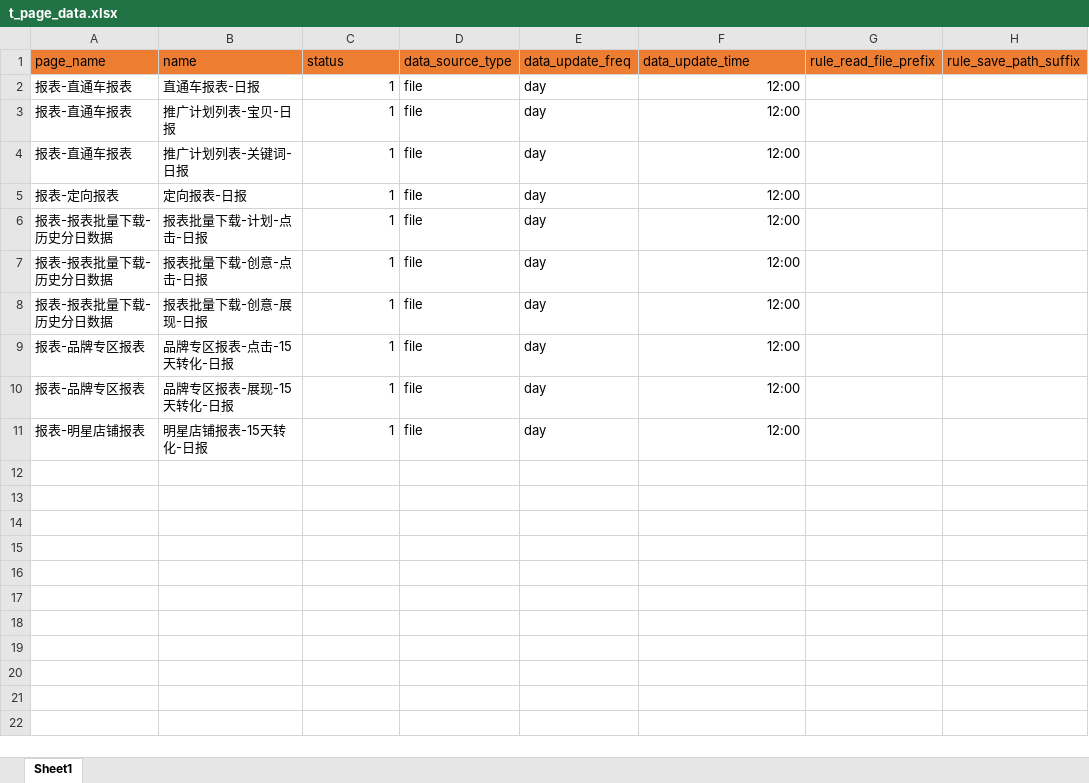
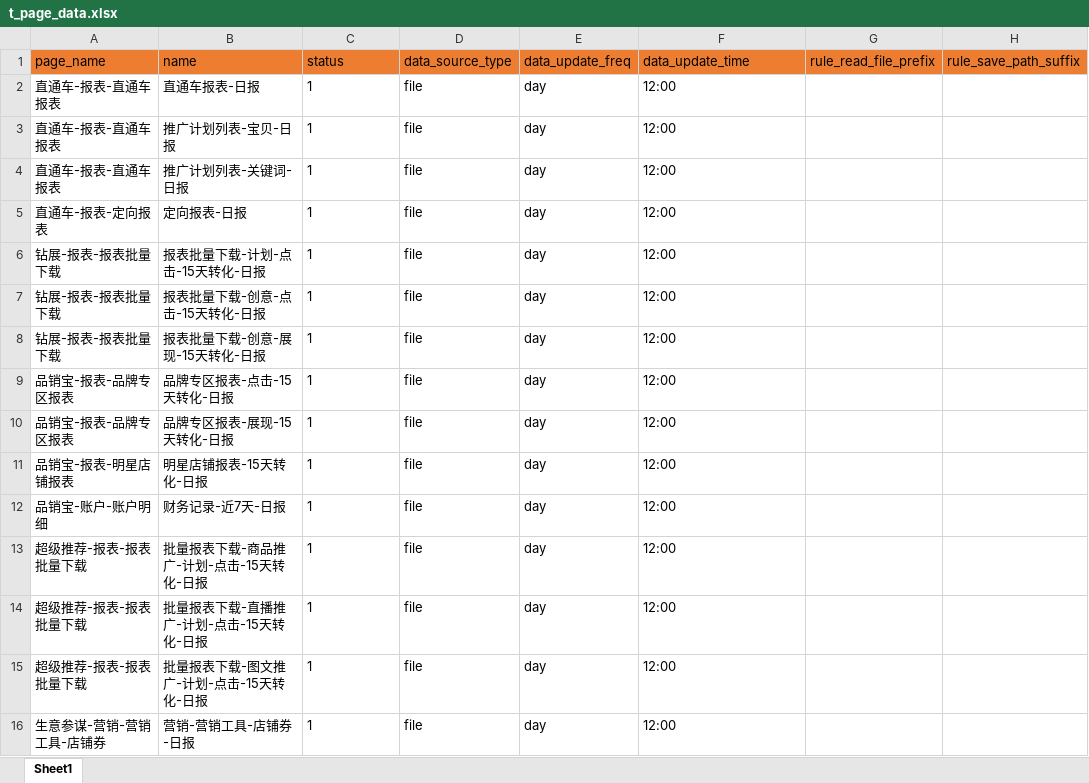
Before and after one commit to 2659910409/EC_Spider, an Excel workbook: init_scripts/INIT_TABLE_DATA/t_page_data.xlsx, sheet Sheet1, drawn as a sheet; values as stored, in another font and other column widths than the file's, no borders; the diff names each change by its address in the sheet, - before the commit and + after, or states it on an @@ line.

```diff
--- a/init_scripts/INIT_TABLE_DATA/t_page_data.xlsx (sheet Sheet1)
+++ b/init_scripts/INIT_TABLE_DATA/t_page_data.xlsx (sheet Sheet1)
-A2:A4 (page_name): 报表-直通车报表
+A2:A4 (page_name): 直通车-报表-直通车报表
-C2:C11 alignment: right
+C2:C11 alignment: left
-F2:F11 alignment: right
+F2:F11 alignment: left
-A5 (page_name): 报表-定向报表
+A5 (page_name): 直通车-报表-定向报表
-A6:A8 (page_name): 报表-报表批量下载-历史分日数据
+A6:A8 (page_name): 钻展-报表-报表批量下载
-B6 (name): 报表批量下载-计划-点击-日报
+B6 (name): 报表批量下载-计划-点击-15天转化-日报
-B7 (name): 报表批量下载-创意-点击-日报
+B7 (name): 报表批量下载-创意-点击-15天转化-日报
-B8 (name): 报表批量下载-创意-展现-日报
+B8 (name): 报表批量下载-创意-展现-15天转化-日报
-A9:A10 (page_name): 报表-品牌专区报表
+A9:A10 (page_name): 品销宝-报表-品牌专区报表
-A11 (page_name): 报表-明星店铺报表
+A11 (page_name): 品销宝-报表-明星店铺报表
+row 12: 品销宝-账户-账户明细 | 财务记录-近7天-日报 | 1 | file | day | 12:00
+row 13: 超级推荐-报表-报表批量下载 | 批量报表下载-商品推广-计划-点击-15天转化-日报 | 1 | file | day | 12:00
+row 14: 超级推荐-报表-报表批量下载 | 批量报表下载-直播推广-计划-点击-15天转化-日报 | 1 | file | day | 12:00
+row 15: 超级推荐-报表-报表批量下载 | 批量报表下载-图文推广-计划-点击-15天转化-日报 | 1 | file | day | 12:00
+row 16: 生意参谋-营销-营销工具-店铺券 | 营销-营销工具-店铺券-日报 | 1 | file | day | 12:00
```
Also changed, not shown: init_scripts/INIT_TABLE_DATA/t_page.xlsx, 1 other file.
